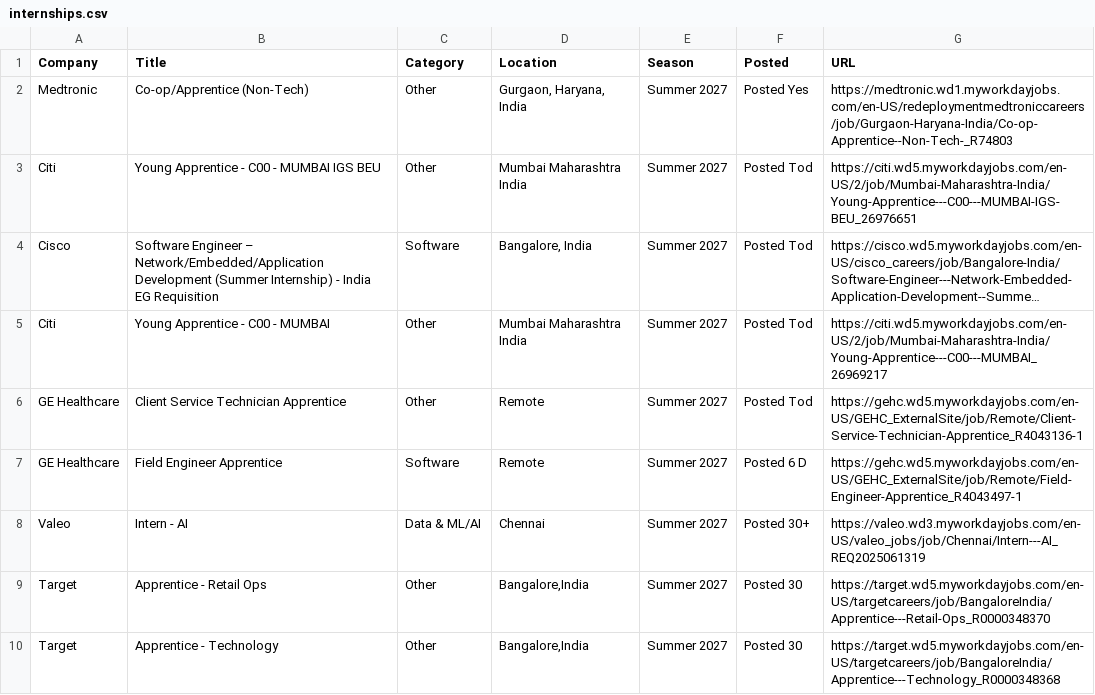
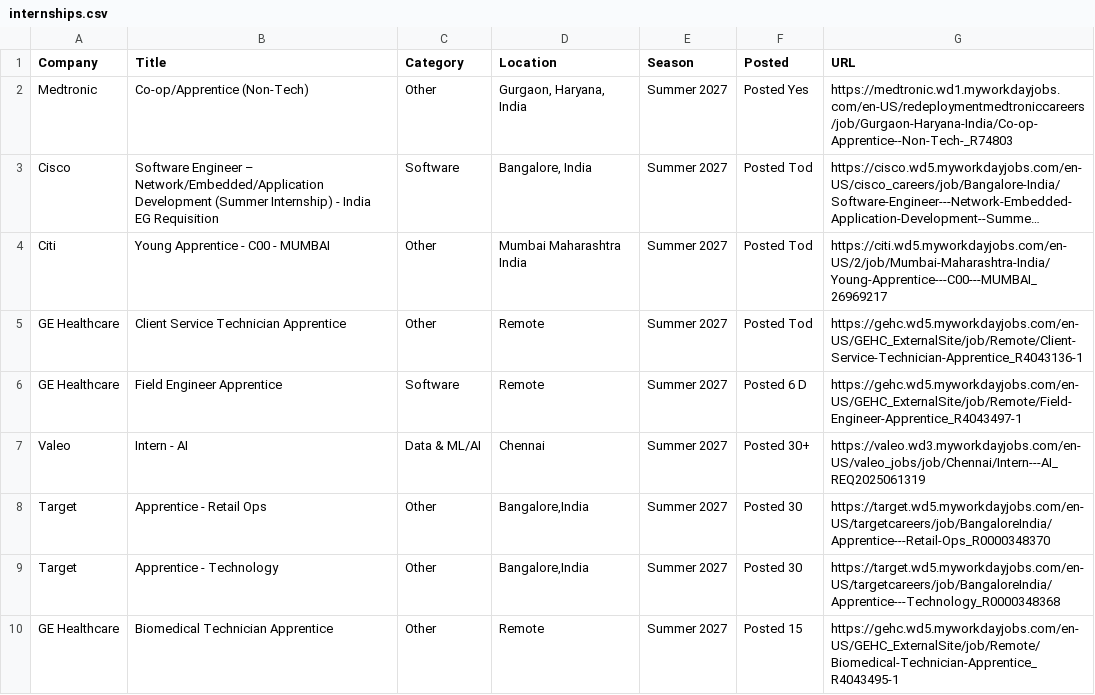
Before and after one commit to aditya-s45/placement-interns, a CSV file: data/internships.csv, drawn as a sheet; only a part is shown; the shorter side is filled out with more unchanged rows; long unchanged cells end in …; the diff names each change by its address in the sheet, - before the commit and + after, or states it on an @@ line.

Commit message:
chore: update internships (2026-08-24 11:11 UTC)

```diff
--- a/data/internships.csv
+++ b/data/internships.csv
-row 3: Citi | Young Apprentice - C00 - MUMBAI IGS BEU | Other | Mumbai Maharashtra India | Summer 2027 | Posted Tod | https://citi.wd5.myworkdayjobs.com/en-US/2/job/Mumbai-Maharashtra-India/Young-Apprentice---C00---MUMBAI-IGS-BEU_26976651
```
Also changed, not shown: 9 other files.
